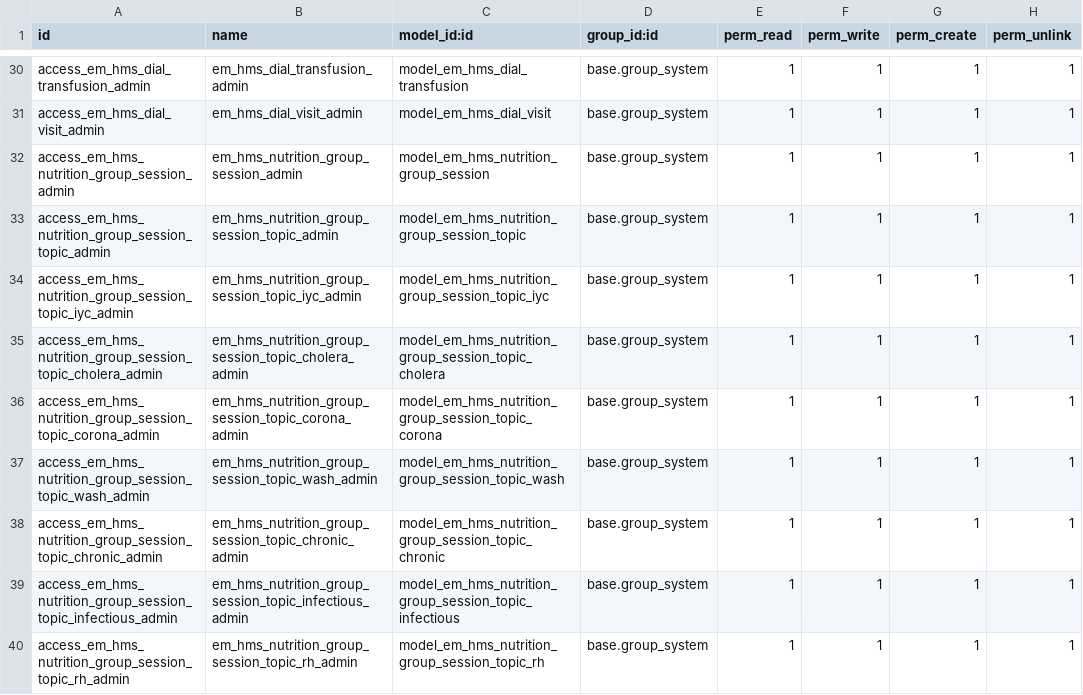
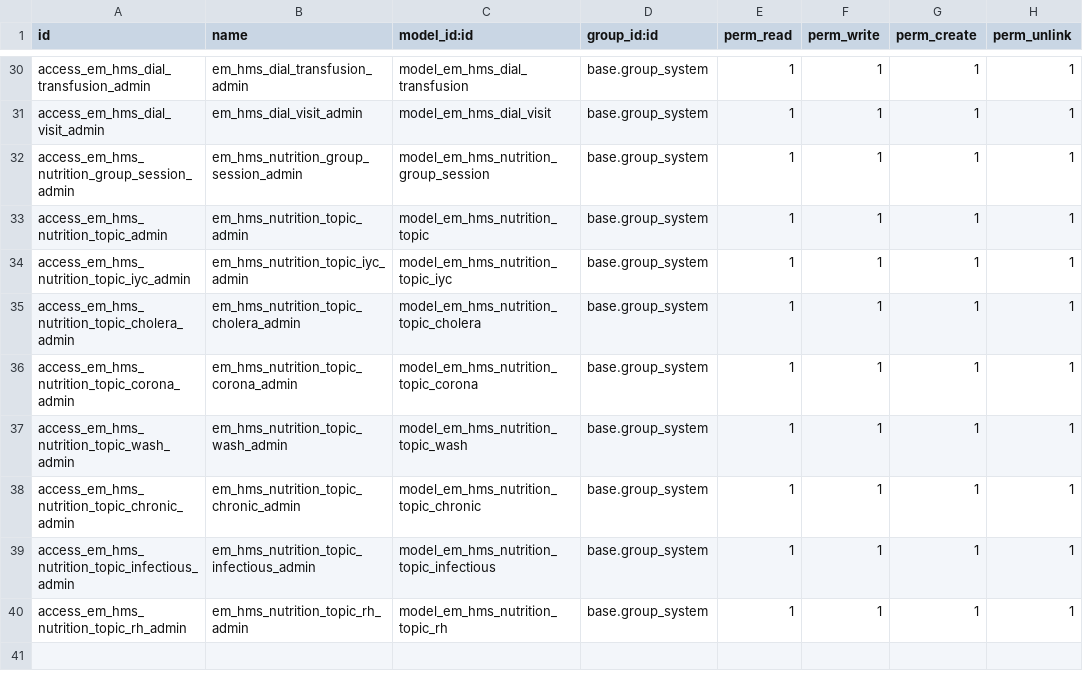
Before and after one commit to shafak-his/HIS, a CSV file: emata_hms/security/ir.model.access.csv, drawn as a sheet; only a part is shown, gaps mark what is left out.

Commit message:
Nutrition Part2

```diff
--- a/emata_hms/security/ir.model.access.csv
+++ b/emata_hms/security/ir.model.access.csv
@@ -32,9 +32,9 @@ access_em_hms_dial_visit_admin,em_hms_dial_visit_admin,model_em_hms_dial_visit,b
 access_em_hms_nutrition_group_session_admin,em_hms_nutrition_group_session_admin,model_em_hms_nutrition_group_session,base.group_system,1,1,1,1
-access_em_hms_nutrition_group_session_topic_admin,em_hms_nutrition_group_session_topic_admin,model_em_hms_nutrition_group_session_topic,base.group_system,1,1,1,1
-access_em_hms_nutrition_group_session_topic_iyc_admin,em_hms_nutrition_group_session_topic_iyc_admin,model_em_hms_nutrition_group_session_topic_iyc,base.group_system,1,1,1,1
-access_em_hms_nutrition_group_session_topic_cholera_admin,em_hms_nutrition_group_session_topic_cholera_admin,model_em_hms_nutrition_group_session_topic_cholera,base.group_system,1,1,1,1
-access_em_hms_nutrition_group_session_topic_corona_admin,em_hms_nutrition_group_session_topic_corona_admin,model_em_hms_nutrition_group_session_topic_corona,base.group_system,1,1,1,1
-access_em_hms_nutrition_group_session_topic_wash_admin,em_hms_nutrition_group_session_topic_wash_admin,model_em_hms_nutrition_group_session_topic_wash,base.group_system,1,1,1,1
-access_em_hms_nutrition_group_session_topic_chronic_admin,em_hms_nutrition_group_session_topic_chronic_admin,model_em_hms_nutrition_group_session_topic_chronic,base.group_system,1,1,1,1
-access_em_hms_nutrition_group_session_topic_infectious_admin,em_hms_nutrition_group_session_topic_infectious_admin,model_em_hms_nutrition_group_session_topic_infectious,base.group_system,1,1,1,1
-access_em_hms_nutrition_group_session_topic_rh_admin,em_hms_nutrition_group_session_topic_rh_admin,model_em_hms_nutrition_group_session_topic_rh,base.group_system,1,1,1,1
+access_em_hms_nutrition_topic_admin,em_hms_nutrition_topic_admin,model_em_hms_nutrition_topic,base.group_system,1,1,1,1
+access_em_hms_nutrition_topic_iyc_admin,em_hms_nutrition_topic_iyc_admin,model_em_hms_nutrition_topic_iyc,base.group_system,1,1,1,1
+access_em_hms_nutrition_topic_cholera_admin,em_hms_nutrition_topic_cholera_admin,model_em_hms_nutrition_topic_cholera,base.group_system,1,1,1,1
+access_em_hms_nutrition_topic_corona_admin,em_hms_nutrition_topic_corona_admin,model_em_hms_nutrition_topic_corona,base.group_system,1,1,1,1
+access_em_hms_nutrition_topic_wash_admin,em_hms_nutrition_topic_wash_admin,model_em_hms_nutrition_topic_wash,base.group_system,1,1,1,1
+access_em_hms_nutrition_topic_chronic_admin,em_hms_nutrition_topic_chronic_admin,model_em_hms_nutrition_topic_chronic,base.group_system,1,1,1,1
+access_em_hms_nutrition_topic_infectious_admin,em_hms_nutrition_topic_infectious_admin,model_em_hms_nutrition_topic_infectious,base.group_system,1,1,1,1
+access_em_hms_nutrition_topic_rh_admin,em_hms_nutrition_topic_rh_admin,model_em_hms_nutrition_topic_rh,base.group_system,1,1,1,1
```
Also changed, not shown: 3 other files.
